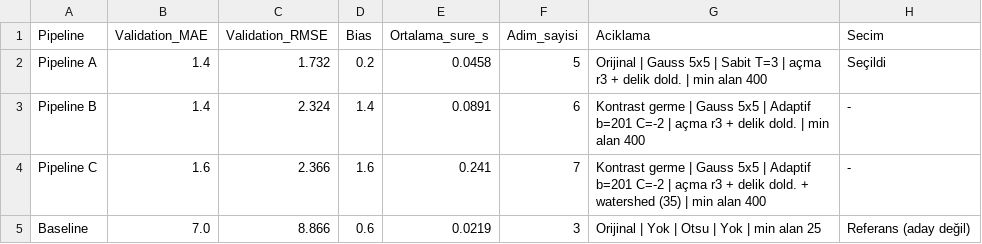
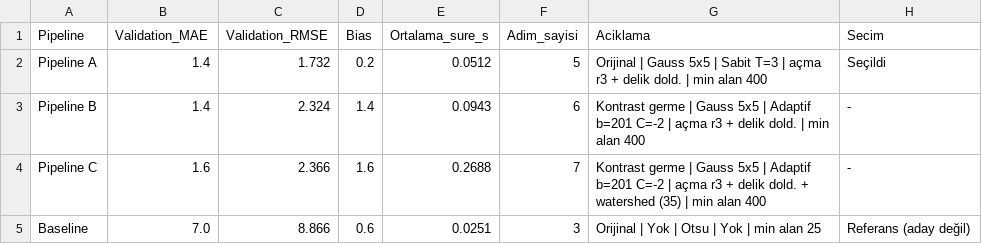
Before and after one commit to ibrahimalpsoy/goruntu-isleme-hucre-sayimi, a CSV file: validation_results.csv, drawn as a sheet.

```diff
--- a/validation_results.csv
+++ b/validation_results.csv
@@ -1,5 +1,5 @@
 Pipeline,Validation_MAE,Validation_RMSE,Bias,Ortalama_sure_s,Adim_sayisi,Aciklama,Secim
-Pipeline A,1.4,1.732,0.2,0.0458,5,Orijinal | Gauss 5x5 | Sabit T=3 | açma r3 + delik dold. | min alan 400,Seçildi
-Pipeline B,1.4,2.324,1.4,0.0891,6,Kontrast germe | Gauss 5x5 | Adaptif b=201 C=-2 | açma r3 + delik dold. | min alan 400,-
-Pipeline C,1.6,2.366,1.6,0.241,7,Kontrast germe | Gauss 5x5 | Adaptif b=201 C=-2 | açma r3 + delik dold. + watershed (35) | min alan 400,-
-Baseline,7.0,8.866,0.6,0.0219,3,Orijinal | Yok | Otsu | Yok | min alan 25,Referans (aday değil)
+Pipeline A,1.4,1.732,0.2,0.0512,5,Orijinal | Gauss 5x5 | Sabit T=3 | açma r3 + delik dold. | min alan 400,Seçildi
+Pipeline B,1.4,2.324,1.4,0.0943,6,Kontrast germe | Gauss 5x5 | Adaptif b=201 C=-2 | açma r3 + delik dold. | min alan 400,-
+Pipeline C,1.6,2.366,1.6,0.2688,7,Kontrast germe | Gauss 5x5 | Adaptif b=201 C=-2 | açma r3 + delik dold. + watershed (35) | min alan 400,-
+Baseline,7.0,8.866,0.6,0.0251,3,Orijinal | Yok | Otsu | Yok | min alan 25,Referans (aday değil)
```
Also changed, not shown: experiments.csv, results/aday_pipeline_gelistirme.csv, 3 other files.
